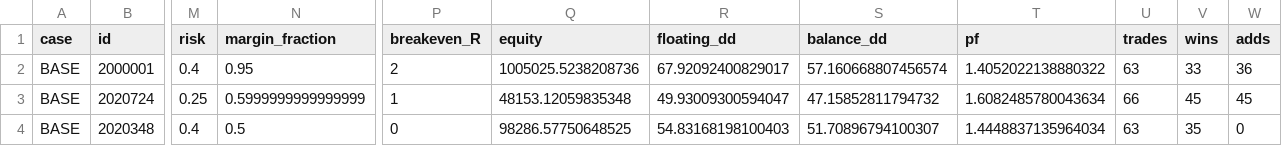
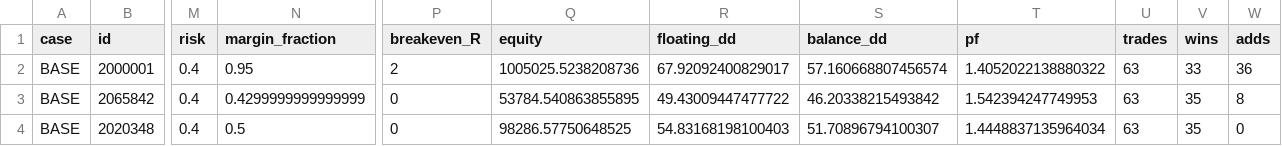
Before and after one commit to rizanrizan93/Forex-scanner, a CSV file: research_results/btc-692365-dd50-2019-oct2026/BEFORE_VS_AFTER.csv, drawn as a sheet; only a part is shown, gaps mark what is left out; the diff covers the shown part only; the diff names each change by its address in the sheet, - before the commit and + after, or states it on an @@ line.

```diff
--- a/research_results/btc-692365-dd50-2019-oct2026/BEFORE_VS_AFTER.csv
+++ b/research_results/btc-692365-dd50-2019-oct2026/BEFORE_VS_AFTER.csv
-B3 (id): 2020724
+B3 (id): 2065842
-M3 (risk): 0.25
+M3 (risk): 0.4
-N3 (margin_fraction): 0.5999999999999999
+N3 (margin_fraction): 0.4299999999999999
-P3 (breakeven_R): 1
+P3 (breakeven_R): 0
-Q3 (equity): 48153.12059835348
+Q3 (equity): 53784.540863855895
-R3 (floating_dd): 49.93009300594047
+R3 (floating_dd): 49.43009447477722
-S3 (balance_dd): 47.15852811794732
+S3 (balance_dd): 46.20338215493842
-T3 (pf): 1.6082485780043634
+T3 (pf): 1.542394247749953
-U3 (trades): 66
+U3 (trades): 63
-V3 (wins): 45
+V3 (wins): 35
-W3 (adds): 45
+W3 (adds): 8
```
Also changed, not shown: 2 edited cells elsewhere in this file.
